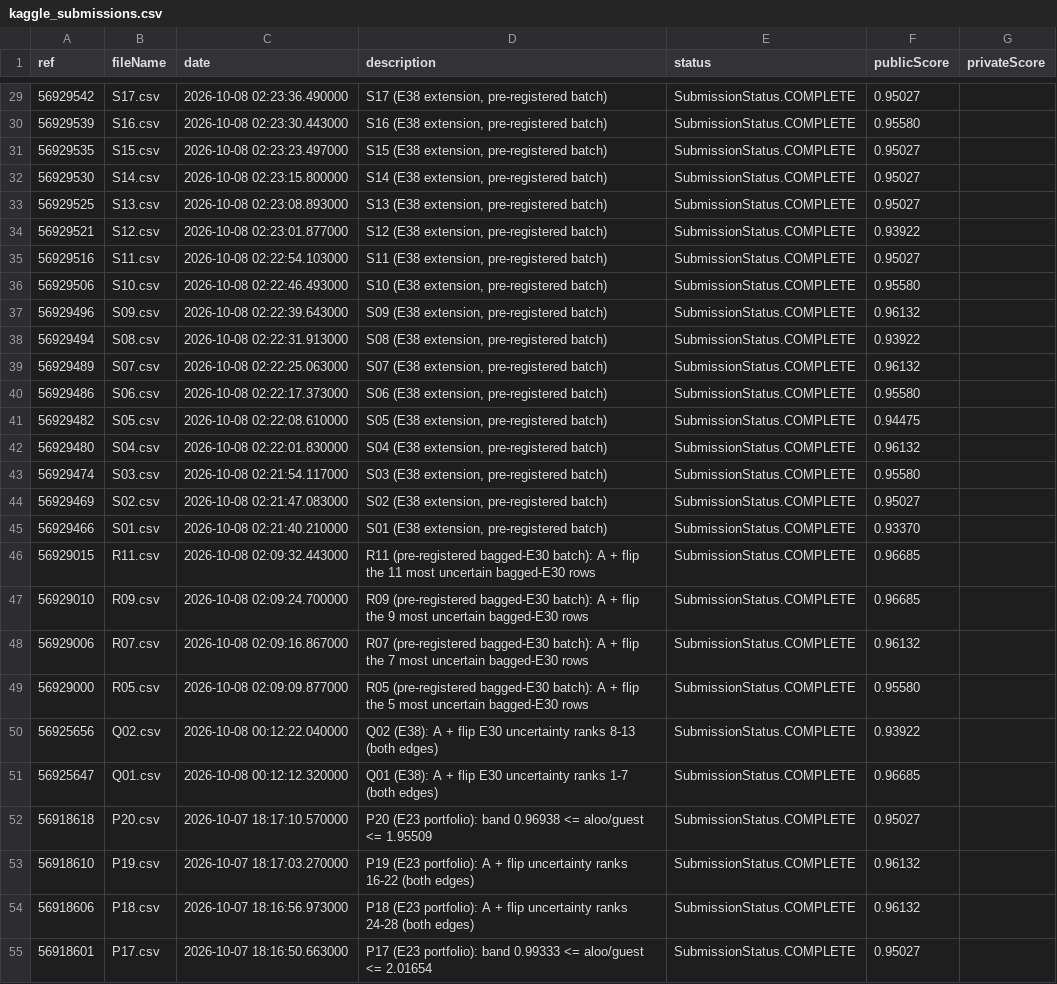
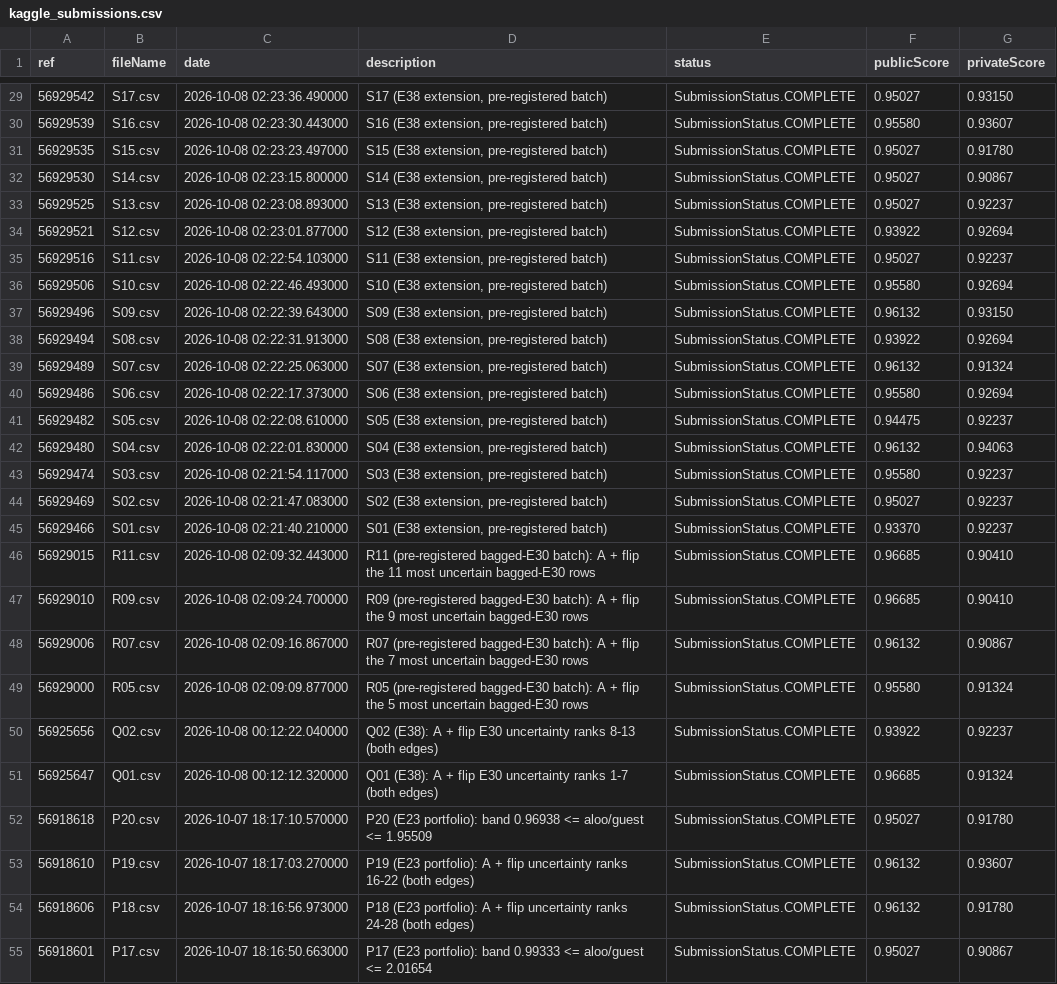
Before and after one commit to hamidhosen42/The-Great-Kacchi-Aloo-Mystery, a CSV file: outputs/kaggle_submissions.csv, drawn as a sheet; only a part is shown, gaps mark what is left out; the diff covers the shown part only; the diff names each change by its address in the sheet, - before the commit and + after, or states it on an @@ line.

Commit message:
Add final 25 selection results CSV with scores and submission details

```diff
--- a/outputs/kaggle_submissions.csv
+++ b/outputs/kaggle_submissions.csv
-G29 (privateScore): (empty)
+G29 (privateScore): 0.93150
-G30 (privateScore): (empty)
+G30 (privateScore): 0.93607
-G31 (privateScore): (empty)
+G31 (privateScore): 0.91780
-G32 (privateScore): (empty)
+G32 (privateScore): 0.90867
-G33 (privateScore): (empty)
+G33 (privateScore): 0.92237
-G34 (privateScore): (empty)
+G34 (privateScore): 0.92694
-G35 (privateScore): (empty)
+G35 (privateScore): 0.92237
-G36 (privateScore): (empty)
+G36 (privateScore): 0.92694
-G37 (privateScore): (empty)
+G37 (privateScore): 0.93150
-G38 (privateScore): (empty)
+G38 (privateScore): 0.92694
-G39 (privateScore): (empty)
+G39 (privateScore): 0.91324
-G40 (privateScore): (empty)
+G40 (privateScore): 0.92694
-G41 (privateScore): (empty)
+G41 (privateScore): 0.92237
-G42 (privateScore): (empty)
+G42 (privateScore): 0.94063
-G43:G45 (privateScore): (empty)
+G43:G45 (privateScore): 0.92237
-G46:G47 (privateScore): (empty)
+G46:G47 (privateScore): 0.90410
-G48 (privateScore): (empty)
+G48 (privateScore): 0.90867
-G49 (privateScore): (empty)
+G49 (privateScore): 0.91324
-G50 (privateScore): (empty)
+G50 (privateScore): 0.92237
-G51 (privateScore): (empty)
+G51 (privateScore): 0.91324
-G52 (privateScore): (empty)
+G52 (privateScore): 0.91780
-G53 (privateScore): (empty)
+G53 (privateScore): 0.93607
-G54 (privateScore): (empty)
+G54 (privateScore): 0.91780
-G55 (privateScore): (empty)
+G55 (privateScore): 0.90867
```
Also changed, not shown: 48 edited cells elsewhere in this file, 18 other files.
